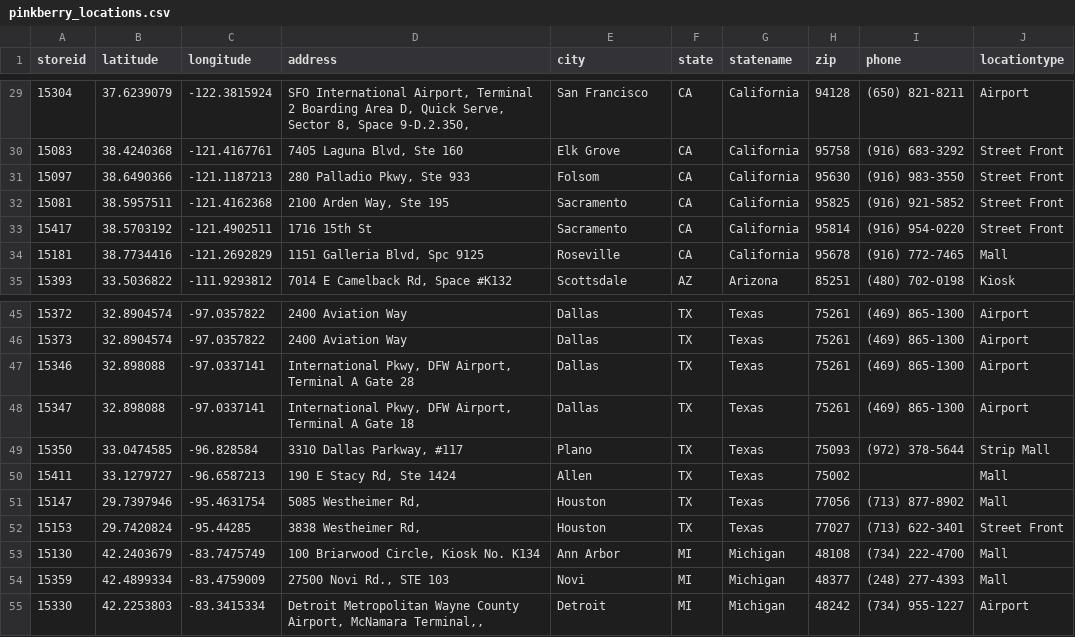
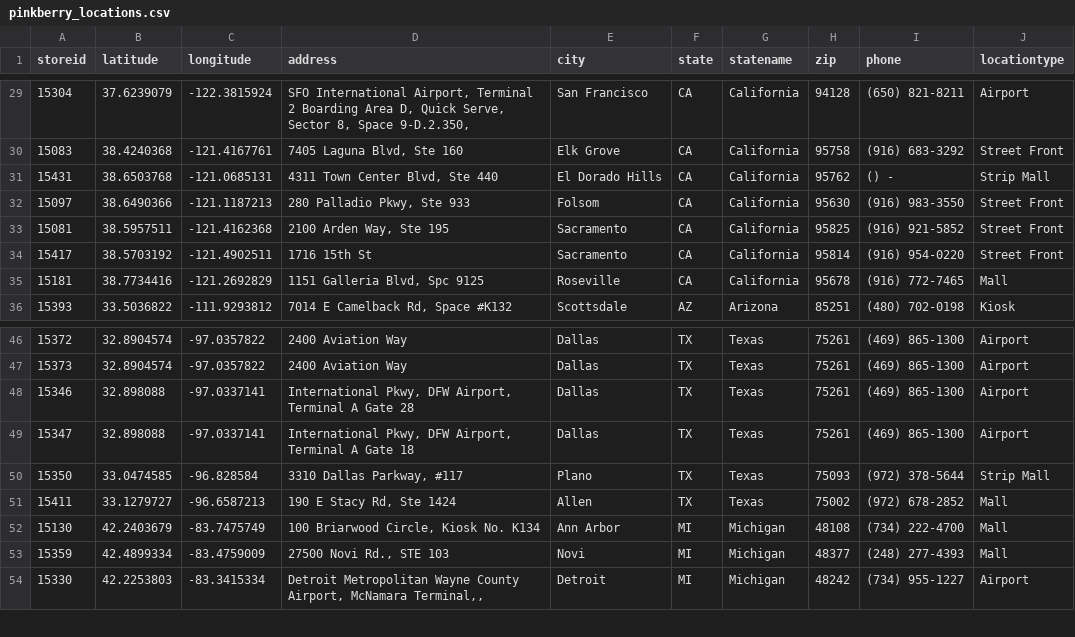
Before and after one commit to stiles/locations, a CSV file: pinkberry/data/processed/pinkberry_locations.csv, drawn as a sheet; only a part is shown, gaps mark what is left out.

```diff
--- a/pinkberry/data/processed/pinkberry_locations.csv
+++ b/pinkberry/data/processed/pinkberry_locations.csv
@@ -30,2 +30,3 @@ storeid,latitude,longitude,address,city,state,statename,zip,phone,locationtype
 15083,38.4240368,-121.4167761,"7405 Laguna Blvd, Ste 160",Elk Grove,CA,California,95758,(916) 683-3292,Street Front
+15431,38.6503768,-121.0685131,"4311 Town Center Blvd, Ste 440",El Dorado Hills,CA,California,95762,() -,Strip Mall
 15097,38.6490366,-121.1187213,"280 Palladio Pkwy, Ste 933",Folsom,CA,California,95630,(916) 983-3550,Street Front
@@ -49,5 +50,3 @@ storeid,latitude,longitude,address,city,state,statename,zip,phone,locationtype
 15350,33.0474585,-96.828584,"3310 Dallas Parkway, #117",Plano,TX,Texas,75093,(972) 378-5644,Strip Mall
-15411,33.1279727,-96.6587213,"190 E Stacy Rd, Ste 1424",Allen,TX,Texas,75002,,Mall
-15147,29.7397946,-95.4631754,"5085 Westheimer Rd, ",Houston,TX,Texas,77056,(713) 877-8902,Mall
-15153,29.7420824,-95.44285,"3838 Westheimer Rd, ",Houston,TX,Texas,77027,(713) 622-3401,Street Front
+15411,33.1279727,-96.6587213,"190 E Stacy Rd, Ste 1424",Allen,TX,Texas,75002,(972) 678-2852,Mall
 15130,42.2403679,-83.7475749,"100 Briarwood Circle, Kiosk No. K134",Ann Arbor,MI,Michigan,48108,(734) 222-4700,Mall
```
Also changed, not shown: 10 other files.
